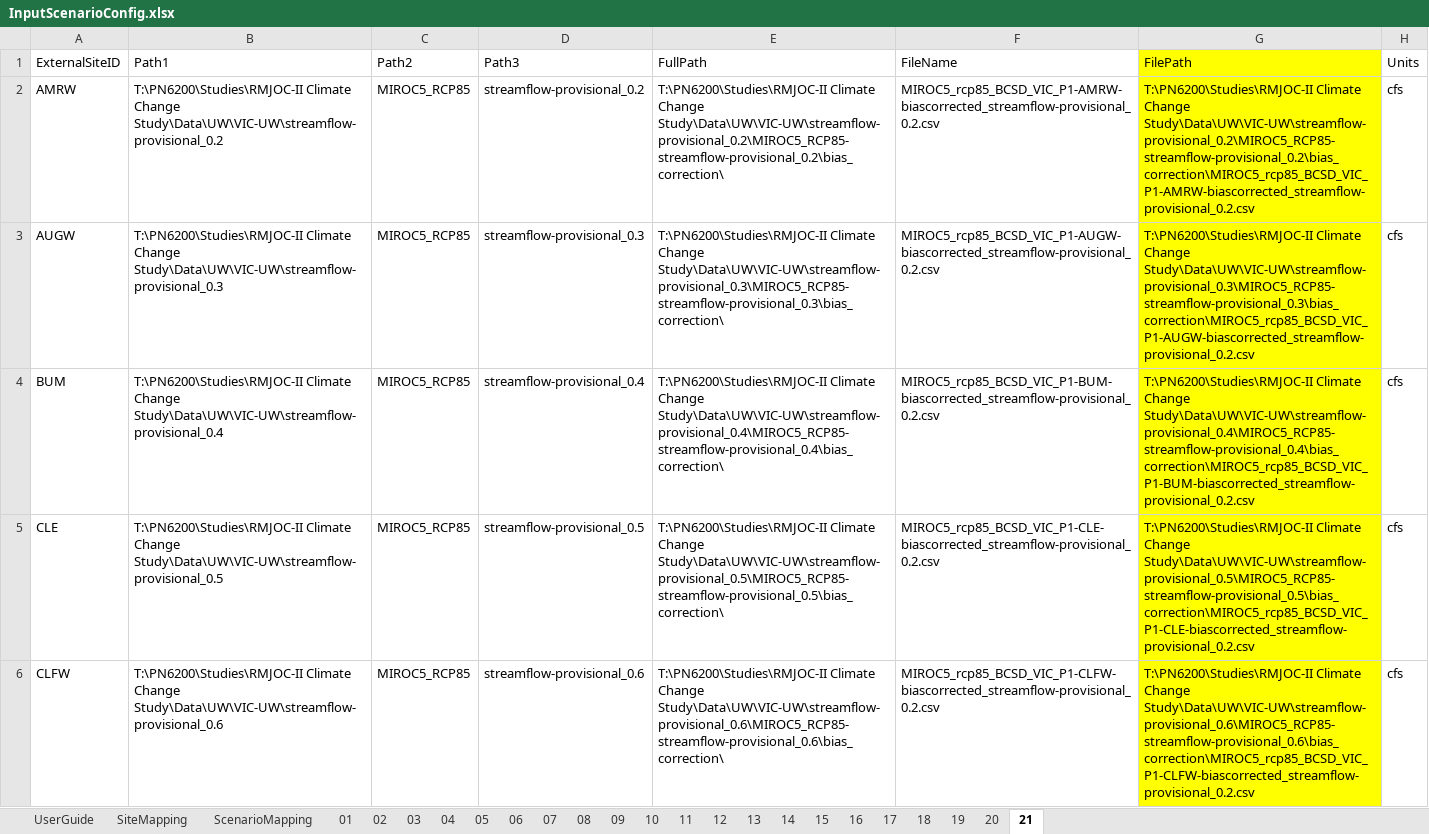
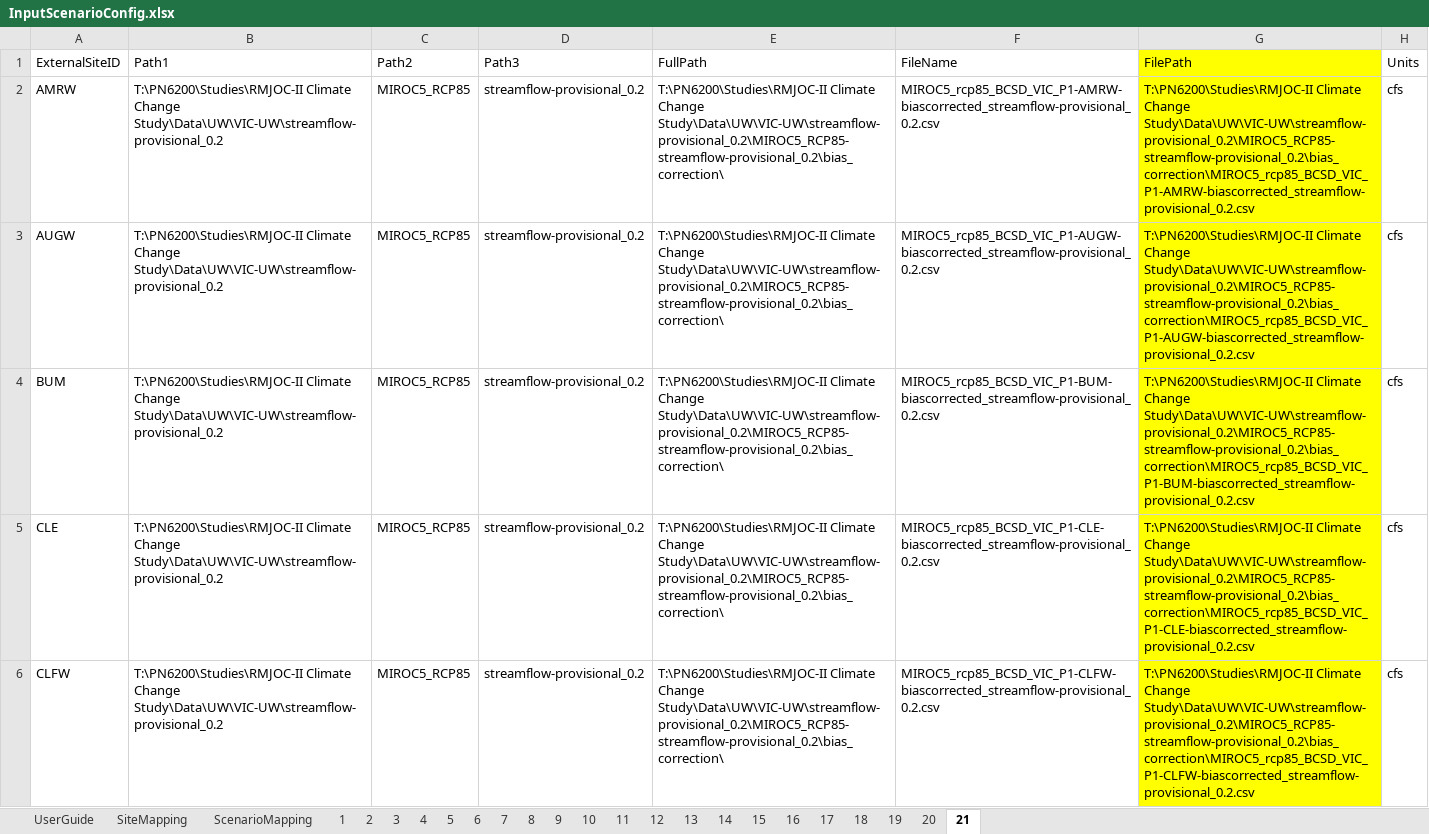
Before and after one commit to usbr/Pisces, an Excel workbook: PiscesTestData/data/Scenarios/InputScenarioConfig.xlsx, sheet 21, drawn as a sheet; only a part is shown; values as stored, in another font and other column widths than the file's, no borders; the diff covers the shown part only; the diff names each change by its address in the sheet, - before the commit and + after, or states it on an @@ line.

```diff
--- a/PiscesTestData/data/Scenarios/InputScenarioConfig.xlsx (sheet 21)
+++ b/PiscesTestData/data/Scenarios/InputScenarioConfig.xlsx (sheet 21)
-sheet tab: 01
+sheet tab: 1
-sheet tab: 02
+sheet tab: 2
-sheet tab: 03
+sheet tab: 3
-sheet tab: 04
+sheet tab: 4
-sheet tab: 05
+sheet tab: 5
-sheet tab: 06
+sheet tab: 6
-sheet tab: 07
+sheet tab: 7
-sheet tab: 08
+sheet tab: 8
-sheet tab: 09
+sheet tab: 9
-B3 (Path1): …Climate Change Study\Data\UW\VIC-UW\streamflow-provisional_0.3
+B3 (Path1): …Climate Change Study\Data\UW\VIC-UW\streamflow-provisional_0.2
-D3 (Path3): streamflow-provisional_0.3
+D3 (Path3): streamflow-provisional_0.2
-E3 (FullPath): …Climate Change Study\Data\UW\VIC-UW\streamflow-provisional_0.3\MIROC5_RCP85-streamflow-provisional_0.3\bias_correction\
+E3 (FullPath): …Climate Change Study\Data\UW\VIC-UW\streamflow-provisional_0.2\MIROC5_RCP85-streamflow-provisional_0.2\bias_correction\
-G3 (FilePath): …Climate Change Study\Data\UW\VIC-UW\streamflow-provisional_0.3\MIROC5_RCP85-streamflow-provisional_0.3\bias_correction\MIROC5_rcp85_BCSD_VIC_P1-AUGW-biascorrected_streamflow-provisional_0.2.csv
+G3 (FilePath): …Climate Change Study\Data\UW\VIC-UW\streamflow-provisional_0.2\MIROC5_RCP85-streamflow-provisional_0.2\bias_correction\MIROC5_rcp85_BCSD_VIC_P1-AUGW-biascorrected_streamflow-provisional_0.2.csv
-B4 (Path1): …Climate Change Study\Data\UW\VIC-UW\streamflow-provisional_0.4
+B4 (Path1): …Climate Change Study\Data\UW\VIC-UW\streamflow-provisional_0.2
-D4 (Path3): streamflow-provisional_0.4
+D4 (Path3): streamflow-provisional_0.2
-E4 (FullPath): …Climate Change Study\Data\UW\VIC-UW\streamflow-provisional_0.4\MIROC5_RCP85-streamflow-provisional_0.4\bias_correction\
+E4 (FullPath): …Climate Change Study\Data\UW\VIC-UW\streamflow-provisional_0.2\MIROC5_RCP85-streamflow-provisional_0.2\bias_correction\
-G4 (FilePath): …Climate Change Study\Data\UW\VIC-UW\streamflow-provisional_0.4\MIROC5_RCP85-streamflow-provisional_0.4\bias_correction\MIROC5_rcp85_BCSD_VIC_P1-BUM-biascorrected_streamflow-provisional_0.2.csv
+G4 (FilePath): …Climate Change Study\Data\UW\VIC-UW\streamflow-provisional_0.2\MIROC5_RCP85-streamflow-provisional_0.2\bias_correction\MIROC5_rcp85_BCSD_VIC_P1-BUM-biascorrected_streamflow-provisional_0.2.csv
-B5 (Path1): …Climate Change Study\Data\UW\VIC-UW\streamflow-provisional_0.5
+B5 (Path1): …Climate Change Study\Data\UW\VIC-UW\streamflow-provisional_0.2
-D5 (Path3): streamflow-provisional_0.5
+D5 (Path3): streamflow-provisional_0.2
-E5 (FullPath): …Climate Change Study\Data\UW\VIC-UW\streamflow-provisional_0.5\MIROC5_RCP85-streamflow-provisional_0.5\bias_correction\
+E5 (FullPath): …Climate Change Study\Data\UW\VIC-UW\streamflow-provisional_0.2\MIROC5_RCP85-streamflow-provisional_0.2\bias_correction\
-G5 (FilePath): …Climate Change Study\Data\UW\VIC-UW\streamflow-provisional_0.5\MIROC5_RCP85-streamflow-provisional_0.5\bias_correction\MIROC5_rcp85_BCSD_VIC_P1-CLE-biascorrected_streamflow-provisional_0.2.csv
+G5 (FilePath): …Climate Change Study\Data\UW\VIC-UW\streamflow-provisional_0.2\MIROC5_RCP85-streamflow-provisional_0.2\bias_correction\MIROC5_rcp85_BCSD_VIC_P1-CLE-biascorrected_streamflow-provisional_0.2.csv
-B6 (Path1): …Climate Change Study\Data\UW\VIC-UW\streamflow-provisional_0.6
+B6 (Path1): …Climate Change Study\Data\UW\VIC-UW\streamflow-provisional_0.2
-D6 (Path3): streamflow-provisional_0.6
+D6 (Path3): streamflow-provisional_0.2
-E6 (FullPath): …Climate Change Study\Data\UW\VIC-UW\streamflow-provisional_0.6\MIROC5_RCP85-streamflow-provisional_0.6\bias_correction\
+E6 (FullPath): …Climate Change Study\Data\UW\VIC-UW\streamflow-provisional_0.2\MIROC5_RCP85-streamflow-provisional_0.2\bias_correction\
-G6 (FilePath): …Climate Change Study\Data\UW\VIC-UW\streamflow-provisional_0.6\MIROC5_RCP85-streamflow-provisional_0.6\bias_correction\MIROC5_rcp85_BCSD_VIC_P1-CLFW-biascorrected_streamflow-provisional_0.2.csv
+G6 (FilePath): …Climate Change Study\Data\UW\VIC-UW\streamflow-provisional_0.2\MIROC5_RCP85-streamflow-provisional_0.2\bias_correction\MIROC5_rcp85_BCSD_VIC_P1-CLFW-biascorrected_streamflow-provisional_0.2.csv
```
Also changed, not shown: 4 added rows and 40 edited cells elsewhere in this sheet, sheet 20, sheet 3, sheet 4, sheet 16, sheet 17, sheet 2, 14 more sheets, formulas that keep their value.
